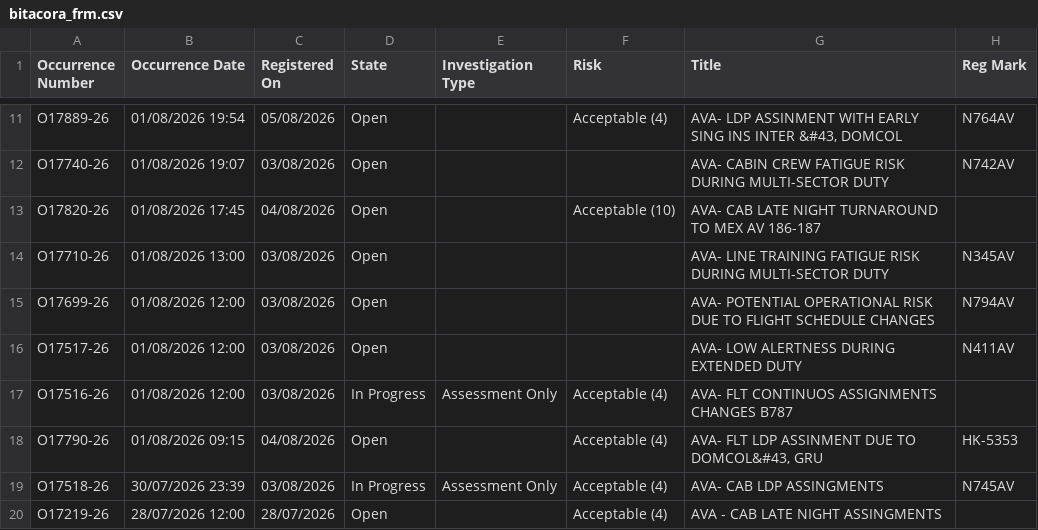
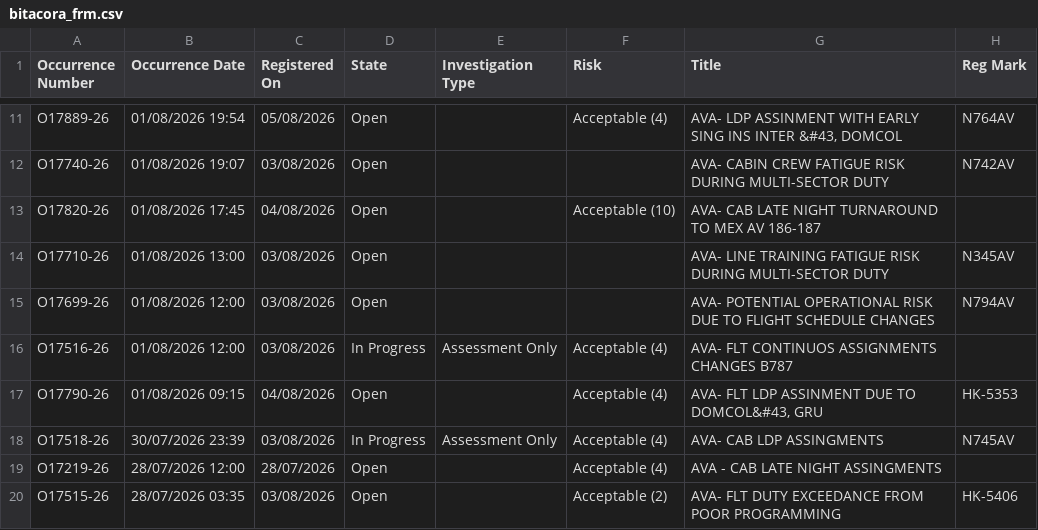
Before and after one commit to luibernip/segops, a CSV file: bitacora_frm.csv, drawn as a sheet; only a part is shown, gaps mark what is left out; the shorter side is filled out with more unchanged rows.

```diff
--- a/bitacora_frm.csv
+++ b/bitacora_frm.csv
@@ -15,3 +15,2 @@ O17710-26,01/08/2026 13:00,03/08/2026,Open,,,AVA- LINE TRAINING FATIGUE RISK DUR
 O17699-26,01/08/2026 12:00,03/08/2026,Open,,,AVA- POTENTIAL OPERATIONAL RISK DUE TO FLIGHT SCHEDULE CHANGES,N794AV
-O17517-26,01/08/2026 12:00,03/08/2026,Open,,,AVA- LOW ALERTNESS DURING EXTENDED DUTY,N411AV
 O17516-26,01/08/2026 12:00,03/08/2026,In Progress,Assessment Only,Acceptable (4),AVA- FLT CONTINUOS ASSIGNMENTS CHANGES B787,
```
Also changed, not shown: bitacora_frm_real.csv, bitacora_grh.csv, 3 other files.
